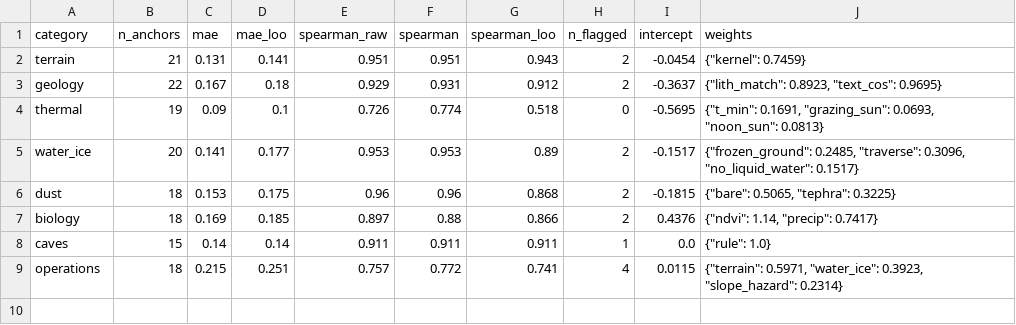
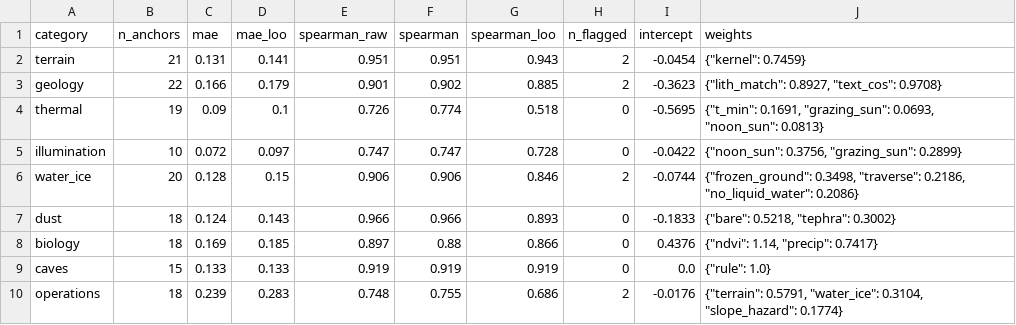
Before and after one commit to Talmzr/Earth-analog-finder, a CSV file: results/calibration_summary.csv, drawn as a sheet.

```diff
--- a/results/calibration_summary.csv
+++ b/results/calibration_summary.csv
@@ -2,8 +2,9 @@ category,n_anchors,mae,mae_loo,spearman_raw,spearman,spearman_loo,n_flagged,inte
 terrain,21,0.131,0.141,0.951,0.951,0.943,2,-0.0454,"{""kernel"": 0.7459}"
-geology,22,0.167,0.18,0.929,0.931,0.912,2,-0.3637,"{""lith_match"": 0.8923, ""text_cos"": 0.9695}"
+geology,22,0.166,0.179,0.901,0.902,0.885,2,-0.3623,"{""lith_match"": 0.8927, ""text_cos"": 0.9708}"
 thermal,19,0.09,0.1,0.726,0.774,0.518,0,-0.5695,"{""t_min"": 0.1691, ""grazing_sun"": 0.0693, ""noon_sun"": 0.0813}"
-water_ice,20,0.141,0.177,0.953,0.953,0.89,2,-0.1517,"{""frozen_ground"": 0.2485, ""traverse"": 0.3096, ""no_liquid_water"": 0.1517}"
-dust,18,0.153,0.175,0.96,0.96,0.868,2,-0.1815,"{""bare"": 0.5065, ""tephra"": 0.3225}"
-biology,18,0.169,0.185,0.897,0.88,0.866,2,0.4376,"{""ndvi"": 1.14, ""precip"": 0.7417}"
-caves,15,0.14,0.14,0.911,0.911,0.911,1,0.0,"{""rule"": 1.0}"
-operations,18,0.215,0.251,0.757,0.772,0.741,4,0.0115,"{""terrain"": 0.5971, ""water_ice"": 0.3923, ""slope_hazard"": 0.2314}"
+illumination,10,0.072,0.097,0.747,0.747,0.728,0,-0.0422,"{""noon_sun"": 0.3756, ""grazing_sun"": 0.2899}"
+water_ice,20,0.128,0.15,0.906,0.906,0.846,2,-0.0744,"{""frozen_ground"": 0.3498, ""traverse"": 0.2186, ""no_liquid_water"": 0.2086}"
+dust,18,0.124,0.143,0.966,0.966,0.893,0,-0.1833,"{""bare"": 0.5218, ""tephra"": 0.3002}"
+biology,18,0.169,0.185,0.897,0.88,0.866,0,0.4376,"{""ndvi"": 1.14, ""precip"": 0.7417}"
+caves,15,0.133,0.133,0.919,0.919,0.919,0,0.0,"{""rule"": 1.0}"
+operations,18,0.239,0.283,0.748,0.755,0.686,2,-0.0176,"{""terrain"": 0.5791, ""water_ice"": 0.3104, ""slope_hazard"": 0.1774}"
```
Also changed, not shown: config/anchors.csv, results/anchor_residuals.csv, 51 other files.
